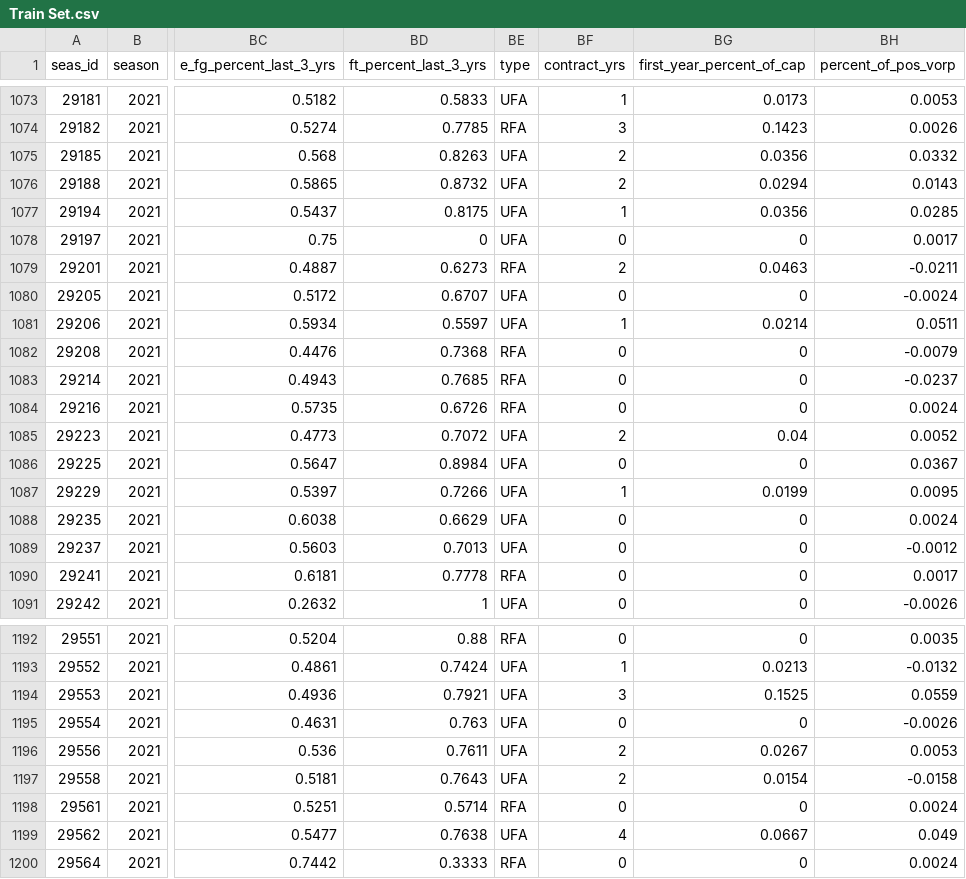
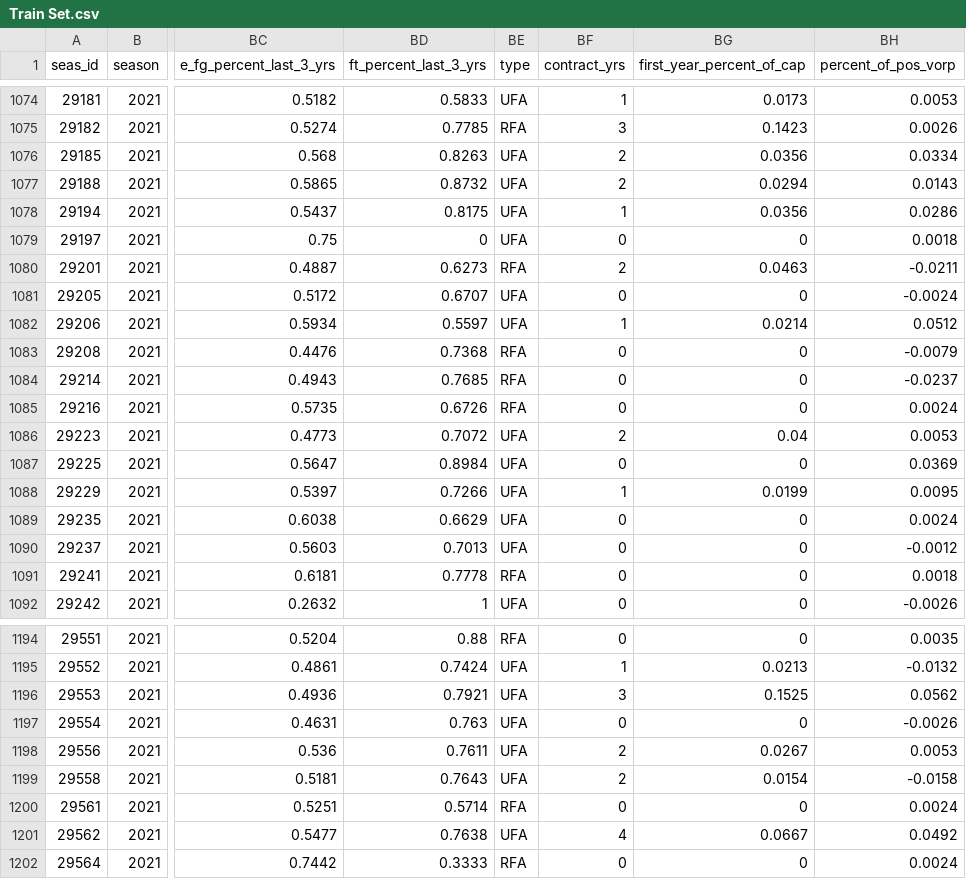
Before and after one commit to sumitrodatta/nba-free-agency-dashboard, a CSV file: Data/Train Set.csv, drawn as a sheet; only a part is shown, gaps mark what is left out; addresses are those after the commit; the diff covers the shown part only; the diff names each change by its address in the sheet, - before the commit and + after, or states it on an @@ line.

```diff
--- a/Data/Train Set.csv
+++ b/Data/Train Set.csv
-BH1076 (percent_of_pos_vorp): 0.0332
+BH1076 (percent_of_pos_vorp): 0.0334
-BH1078 (percent_of_pos_vorp): 0.0285
+BH1078 (percent_of_pos_vorp): 0.0286
-BH1079 (percent_of_pos_vorp): 0.0017
+BH1079 (percent_of_pos_vorp): 0.0018
-BH1082 (percent_of_pos_vorp): 0.0511
+BH1082 (percent_of_pos_vorp): 0.0512
-BH1086 (percent_of_pos_vorp): 0.0052
+BH1086 (percent_of_pos_vorp): 0.0053
-BH1087 (percent_of_pos_vorp): 0.0367
+BH1087 (percent_of_pos_vorp): 0.0369
-BH1091 (percent_of_pos_vorp): 0.0017
+BH1091 (percent_of_pos_vorp): 0.0018
-BH1196 (percent_of_pos_vorp): 0.0559
+BH1196 (percent_of_pos_vorp): 0.0562
-BH1201 (percent_of_pos_vorp): 0.049
+BH1201 (percent_of_pos_vorp): 0.0492
```
Also changed, not shown: 2 added rows and 67 edited cells elsewhere in this file, Data/Input Data/Past Free Agents.csv, Data/Non-Option Contracts.csv, 4 other files.
